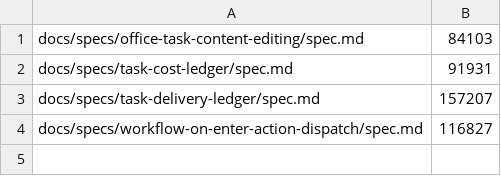
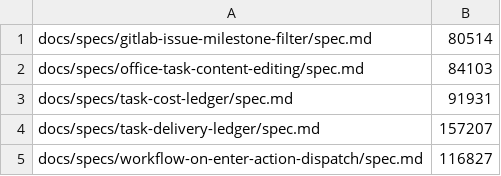
Before and after one commit to Fclem/kandev, a TSV file: docs/specs/spec-lint-exceptions.tsv, drawn as a sheet.

```diff
--- a/docs/specs/spec-lint-exceptions.tsv
+++ b/docs/specs/spec-lint-exceptions.tsv
@@ -1 +1,2 @@
+docs/specs/gitlab-issue-milestone-filter/spec.md	80514
 docs/specs/office-task-content-editing/spec.md	84103
```
Also changed, not shown: 46 other files.
